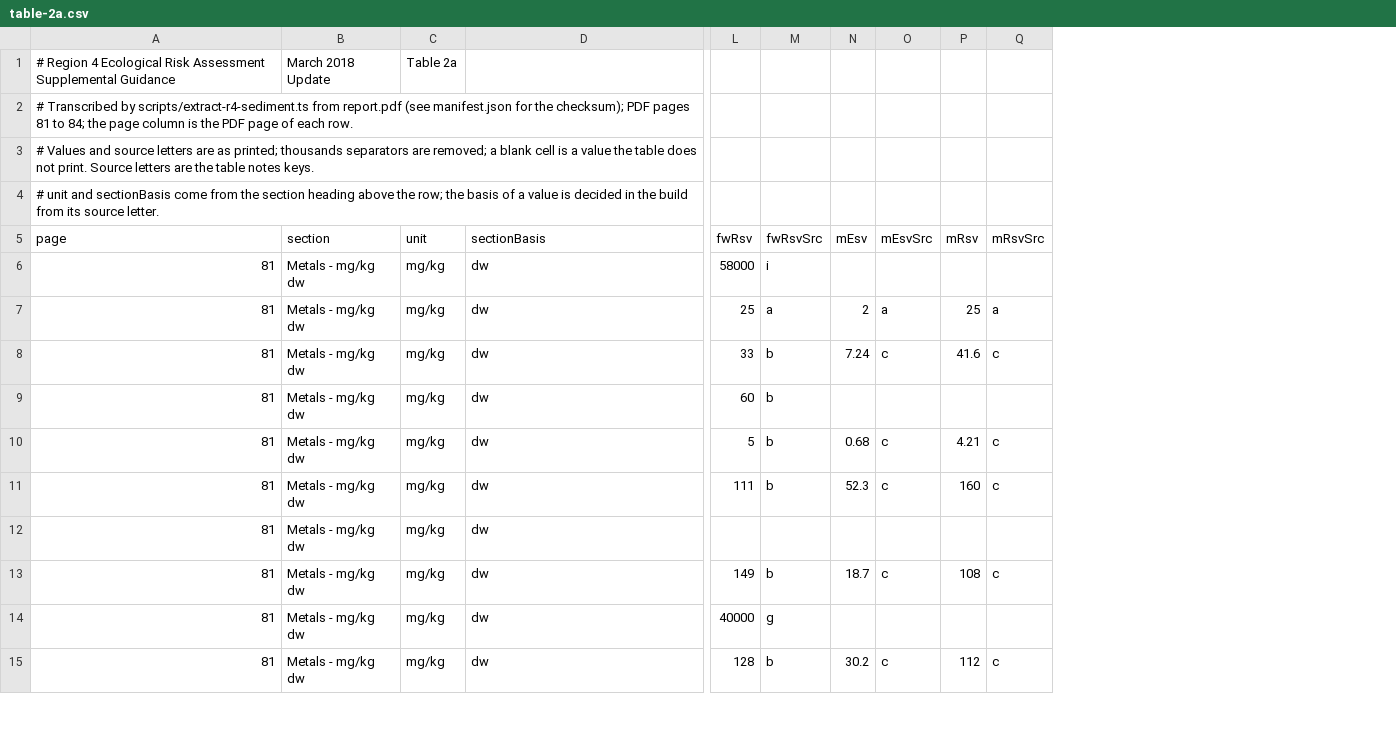
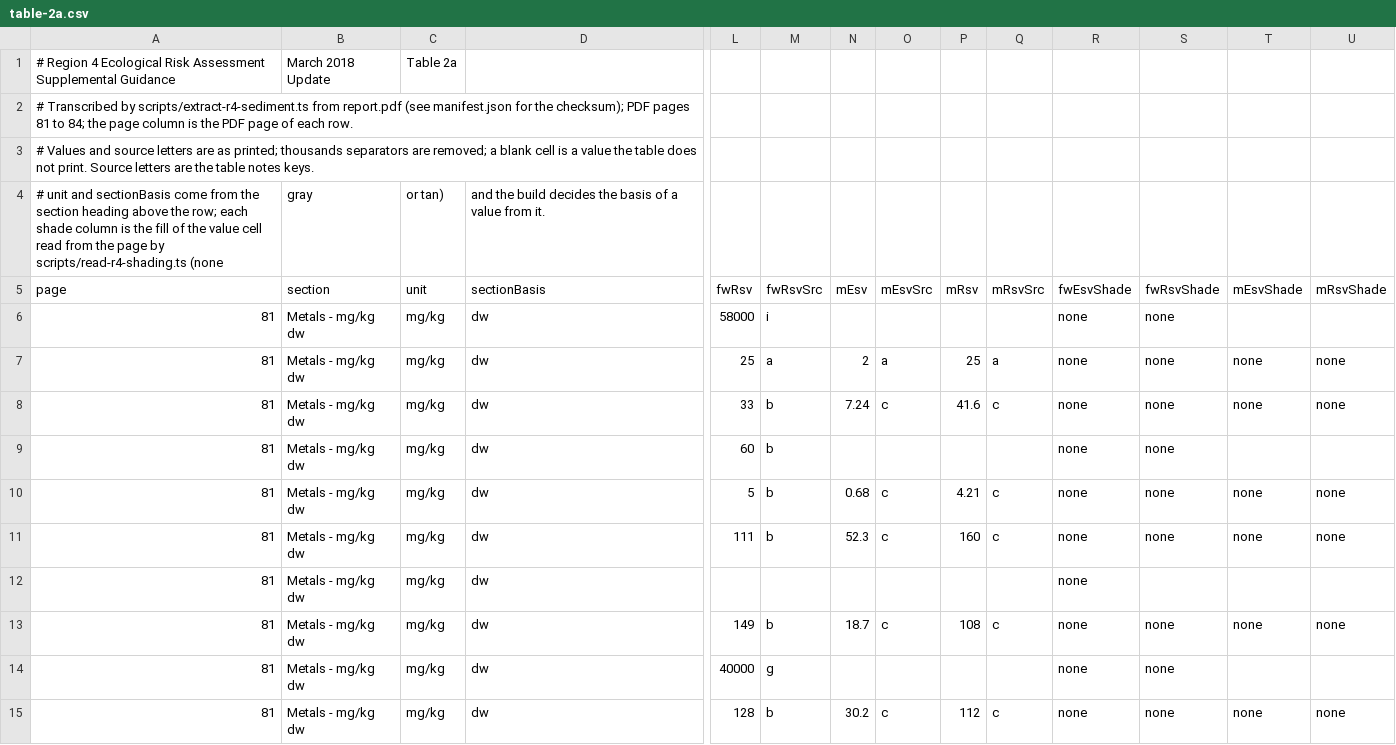
Before and after one commit to bmills23/model_flow, a CSV file: packages/data/raw/sediment/epa-r4-2018/table-2a.csv, drawn as a sheet; only a part is shown, gaps mark what is left out; removed rows and columns are numbered as before the commit, all else as after; rows hold the shown columns only; the diff names each change by its address in the sheet, - before the commit and + after, or states it on an @@ line.

Commit message:
Decide each Region 4 sediment value's basis from its cell shading, the report's own unit marker: read the fill of every Table 2a, 2b and 2c value from the committed PDF into shade columns, take gray as dry weight and unshaded as 1 percent OC, flag a value only where the report is ambiguous, and correct DECISIONS D2 and the methods note

```diff
--- a/packages/data/raw/sediment/epa-r4-2018/table-2a.csv
+++ b/packages/data/raw/sediment/epa-r4-2018/table-2a.csv
+column R (fwEsvShade), rows 6-15: all none
+column S (fwRsvShade), rows 6-15: none | none | none | none | none | none |  | none | none | none
+column T (mEsvShade), rows 7-15: none | none |  | none | none |  | none |  | none
+column U (mRsvShade), rows 7-15: none | none |  | none | none |  | none |  | none
-row 4: # unit and sectionBasis come from the section heading above the row; the basis of a value is decided in the build from its source letter.
+row 4: # unit and sectionBasis come from the section heading above the row; each shade column is the fill of the value cell read from the page by scripts/read-r4-shading.ts (none | gray | or tan) | and the build decides the basis of a value from it.
```
Also changed, not shown: packages/data/raw/sediment/epa-r4-2018/table-2b.csv, packages/data/raw/sediment/epa-r4-2018/table-2c.csv, 9 other files.
